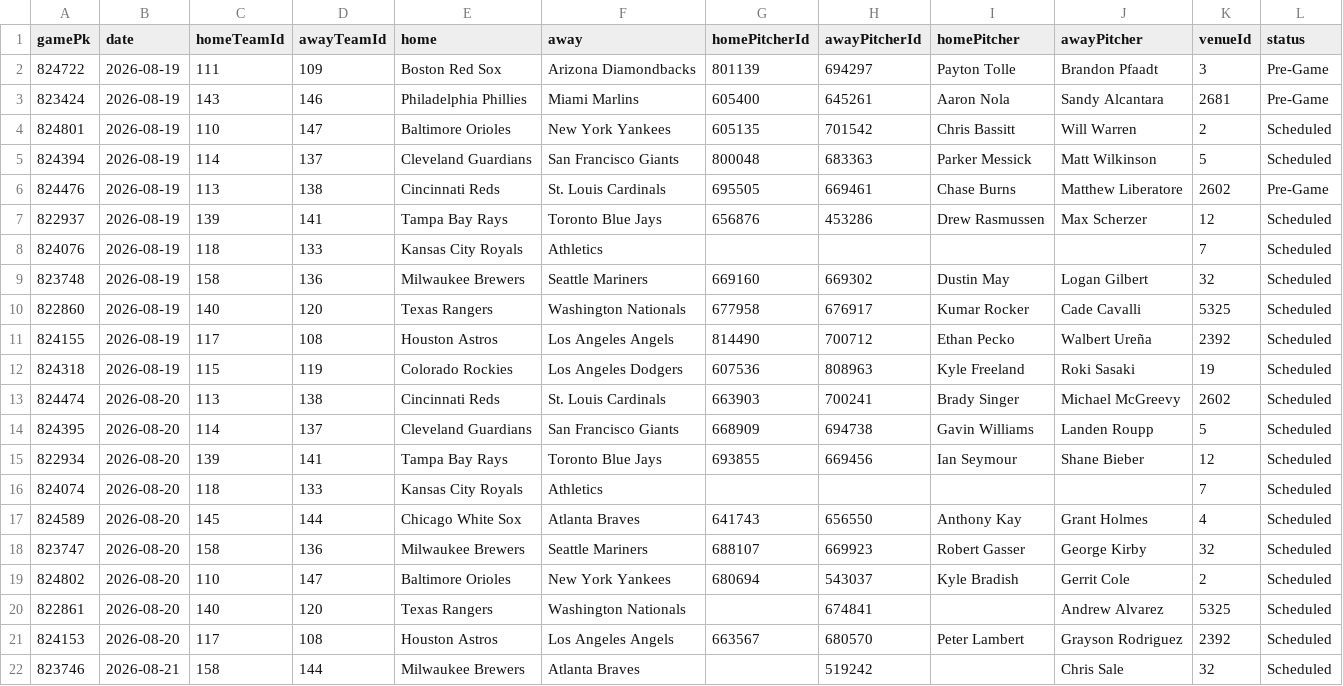
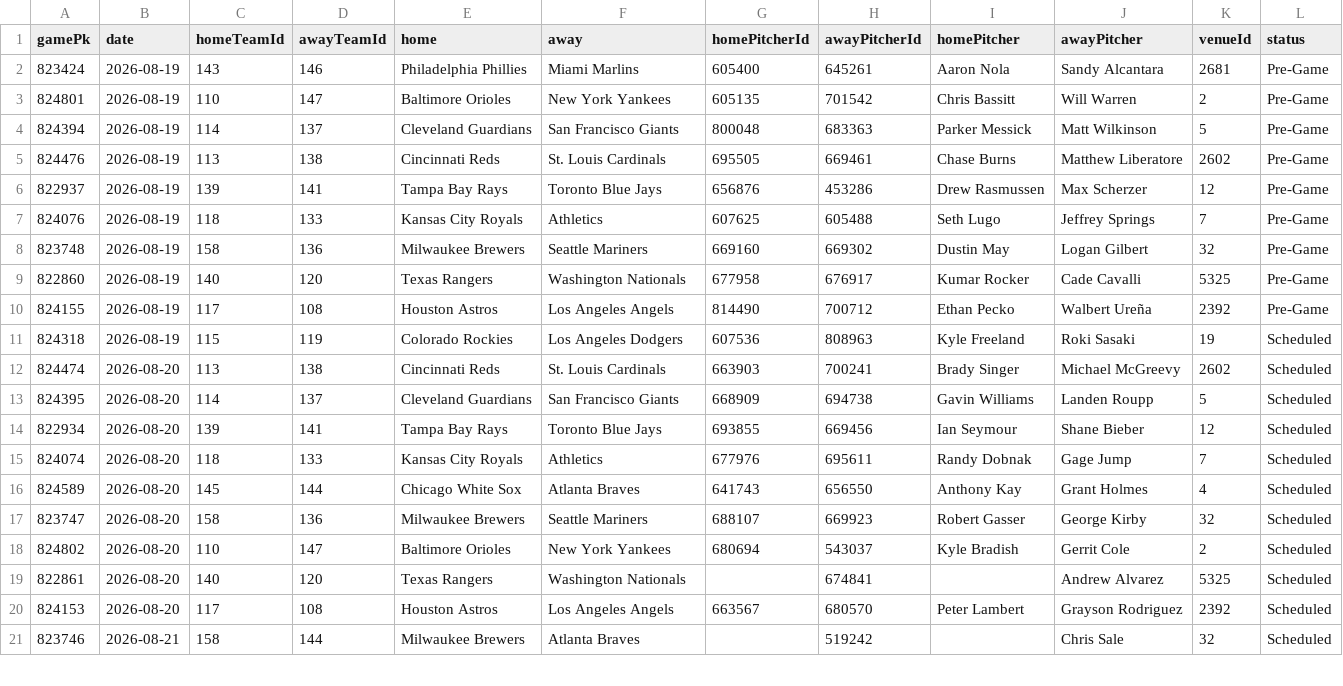
Before and after one commit to DanielTomaro13/MLB-Modelling, a CSV file: data/fixtures.csv, drawn as a sheet; only a part is shown; the diff covers the shown part only.

```diff
--- a/data/fixtures.csv
+++ b/data/fixtures.csv
@@ -1,12 +1,11 @@
 gamePk,date,homeTeamId,awayTeamId,home,away,homePitcherId,awayPitcherId,homePitcher,awayPitcher,venueId,status
-824722,2026-08-19,111,109,Boston Red Sox,Arizona Diamondbacks,801139,694297,Payton Tolle,Brandon Pfaadt,3,Pre-Game
 823424,2026-08-19,143,146,Philadelphia Phillies,Miami Marlins,605400,645261,Aaron Nola,Sandy Alcantara,2681,Pre-Game
-824801,2026-08-19,110,147,Baltimore Orioles,New York Yankees,605135,701542,Chris Bassitt,Will Warren,2,Scheduled
-824394,2026-08-19,114,137,Cleveland Guardians,San Francisco Giants,800048,683363,Parker Messick,Matt Wilkinson,5,Scheduled
+824801,2026-08-19,110,147,Baltimore Orioles,New York Yankees,605135,701542,Chris Bassitt,Will Warren,2,Pre-Game
+824394,2026-08-19,114,137,Cleveland Guardians,San Francisco Giants,800048,683363,Parker Messick,Matt Wilkinson,5,Pre-Game
 824476,2026-08-19,113,138,Cincinnati Reds,St. Louis Cardinals,695505,669461,Chase Burns,Matthew Liberatore,2602,Pre-Game
-822937,2026-08-19,139,141,Tampa Bay Rays,Toronto Blue Jays,656876,453286,Drew Rasmussen,Max Scherzer,12,Scheduled
-824076,2026-08-19,118,133,Kansas City Royals,Athletics,,,,,7,Scheduled
-823748,2026-08-19,158,136,Milwaukee Brewers,Seattle Mariners,669160,669302,Dustin May,Logan Gilbert,32,Scheduled
-822860,2026-08-19,140,120,Texas Rangers,Washington Nationals,677958,676917,Kumar Rocker,Cade Cavalli,5325,Scheduled
-824155,2026-08-19,117,108,Houston Astros,Los Angeles Angels,814490,700712,Ethan Pecko,Walbert Ureña,2392,Scheduled
+822937,2026-08-19,139,141,Tampa Bay Rays,Toronto Blue Jays,656876,453286,Drew Rasmussen,Max Scherzer,12,Pre-Game
+824076,2026-08-19,118,133,Kansas City Royals,Athletics,607625,605488,Seth Lugo,Jeffrey Springs,7,Pre-Game
+823748,2026-08-19,158,136,Milwaukee Brewers,Seattle Mariners,669160,669302,Dustin May,Logan Gilbert,32,Pre-Game
+822860,2026-08-19,140,120,Texas Rangers,Washington Nationals,677958,676917,Kumar Rocker,Cade Cavalli,5325,Pre-Game
+824155,2026-08-19,117,108,Houston Astros,Los Angeles Angels,814490,700712,Ethan Pecko,Walbert Ureña,2392,Pre-Game
 824318,2026-08-19,115,119,Colorado Rockies,Los Angeles Dodgers,607536,808963,Kyle Freeland,Roki Sasaki,19,Scheduled
@@ -15,3 +14,3 @@ gamePk,date,homeTeamId,awayTeamId,home,away,homePitcherId,awayPitcherId,homePitc
 822934,2026-08-20,139,141,Tampa Bay Rays,Toronto Blue Jays,693855,669456,Ian Seymour,Shane Bieber,12,Scheduled
-824074,2026-08-20,118,133,Kansas City Royals,Athletics,,,,,7,Scheduled
+824074,2026-08-20,118,133,Kansas City Royals,Athletics,677976,695611,Randy Dobnak,Gage Jump,7,Scheduled
 824589,2026-08-20,145,144,Chicago White Sox,Atlanta Braves,641743,656550,Anthony Kay,Grant Holmes,4,Scheduled
```
Also changed, not shown: 10 edited cells elsewhere in this file, reports/predictions.csv, 7 other files.
